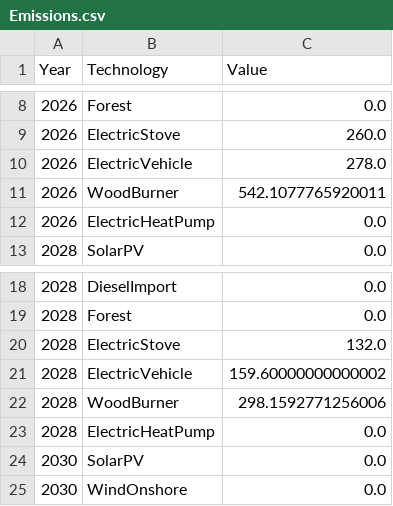
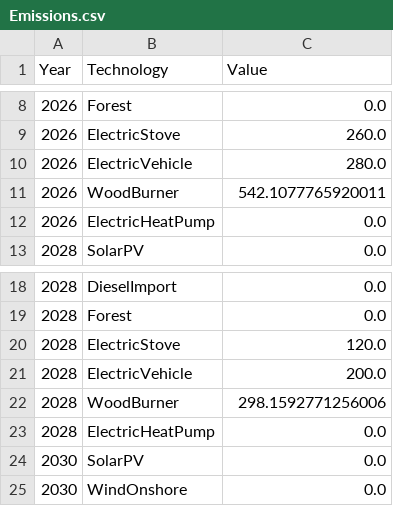
Before and after one commit to TahaAhmedSiddiqui/Energy-Modelling---Isle-of-Eigg, a CSV file: 3. Future Scenario - Electrified/3. Output/Emissions.csv, drawn as a sheet; only a part is shown, gaps mark what is left out.

Commit message:
Updated the emissions of cooking sector

```diff
--- a/3. Future Scenario - Electrified/3. Output/Emissions.csv
+++ b/3. Future Scenario - Electrified/3. Output/Emissions.csv
@@ -9,3 +9,3 @@ Year,Technology,Value
 2026,ElectricStove,260.0
-2026,ElectricVehicle,278.0
+2026,ElectricVehicle,280.0
 2026,WoodBurner,542.1077765920011
@@ -19,4 +19,4 @@ Year,Technology,Value
 2028,Forest,0.0
-2028,ElectricStove,132.0
-2028,ElectricVehicle,159.60000000000002
+2028,ElectricStove,120.0
+2028,ElectricVehicle,200.0
 2028,WoodBurner,298.1592771256006
```
Also changed, not shown: 2 other files.
